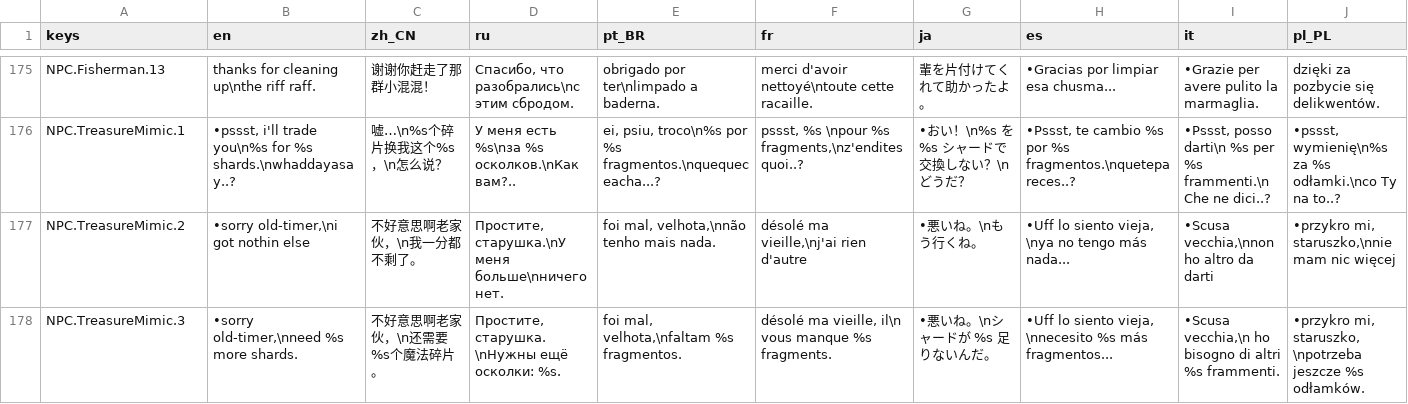
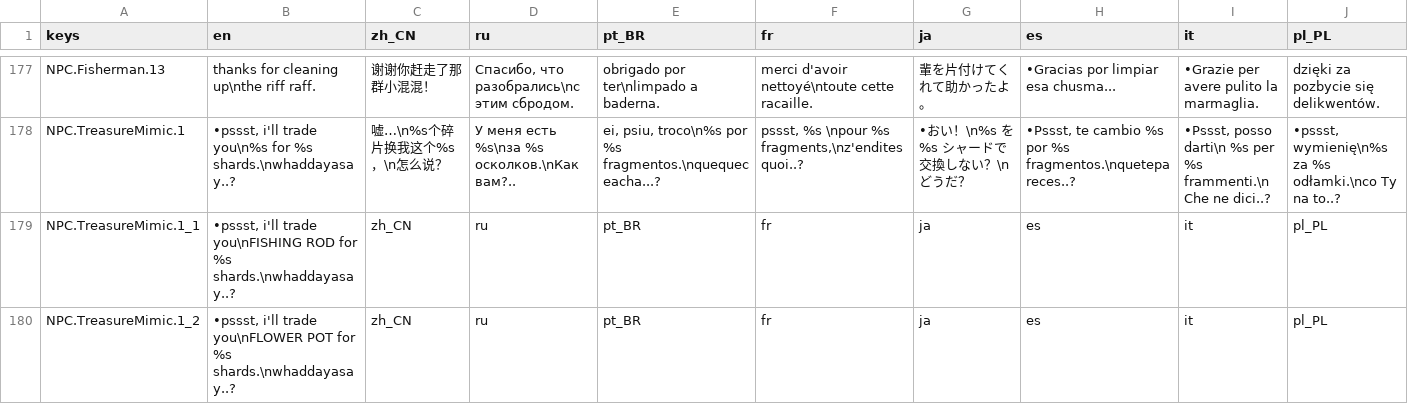
Before and after one commit to jakeonaut/glitch-dungeon-crystal, a CSV file: dialogUiLocalization.csv, drawn as a sheet; only a part is shown, gaps mark what is left out; the shorter side is filled out with more unchanged rows; rows hold the shown columns only; the diff covers the shown part only; the diff names each change by its address in the sheet, - before the commit and + after, or states it on an @@ line.

```diff
--- a/dialogUiLocalization.csv
+++ b/dialogUiLocalization.csv
+row 179: NPC.TreasureMimic.1_1 | •pssst, i'll trade you\nFISHING ROD for %s shards.\nwhaddayasay..? | zh_CN | ru | pt_BR | fr | ja | es | it | pl_PL
+row 180: NPC.TreasureMimic.1_2 | •pssst, i'll trade you\nFLOWER POT for %s shards.\nwhaddayasay..? | zh_CN | ru | pt_BR | fr | ja | es | it | pl_PL
```
Also changed, not shown: 4 added rows elsewhere in this file, 35 other files.
